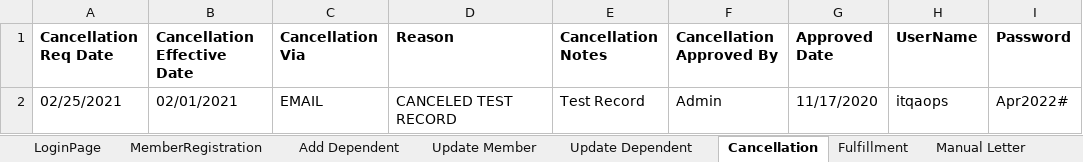
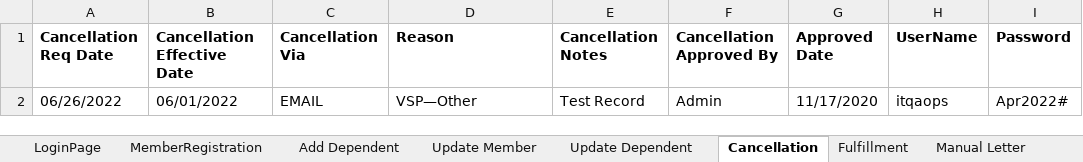
Before and after one commit to ravinv79/AddMebCL, an Excel workbook: CLMebAddNew/Excelfiles/CreateMember.xlsx, sheet Cancellation, drawn as a sheet; values as stored, in another font and other column widths than the file's, no borders; the diff names each change by its address in the sheet, - before the commit and + after, or states it on an @@ line.

```diff
--- a/CLMebAddNew/Excelfiles/CreateMember.xlsx (sheet Cancellation)
+++ b/CLMebAddNew/Excelfiles/CreateMember.xlsx (sheet Cancellation)
-A2 (Cancellation Req Date): 02/25/2021
+A2 (Cancellation Req Date): 06/26/2022
-B2 (Cancellation Effective Date): 02/01/2021
+B2 (Cancellation Effective Date): 06/01/2022
-D2 (Reason): CANCELED TEST RECORD
+D2 (Reason): VSP—Other
```
Also changed, not shown: sheet Update Dependent, sheet MemberRegistration, sheet Update Member, sheet Add Dependent, sheet LoginPage, sheet Fulfillment, CLMebAddNew/Excelfiles/Config.xlsx, 7 other files.
